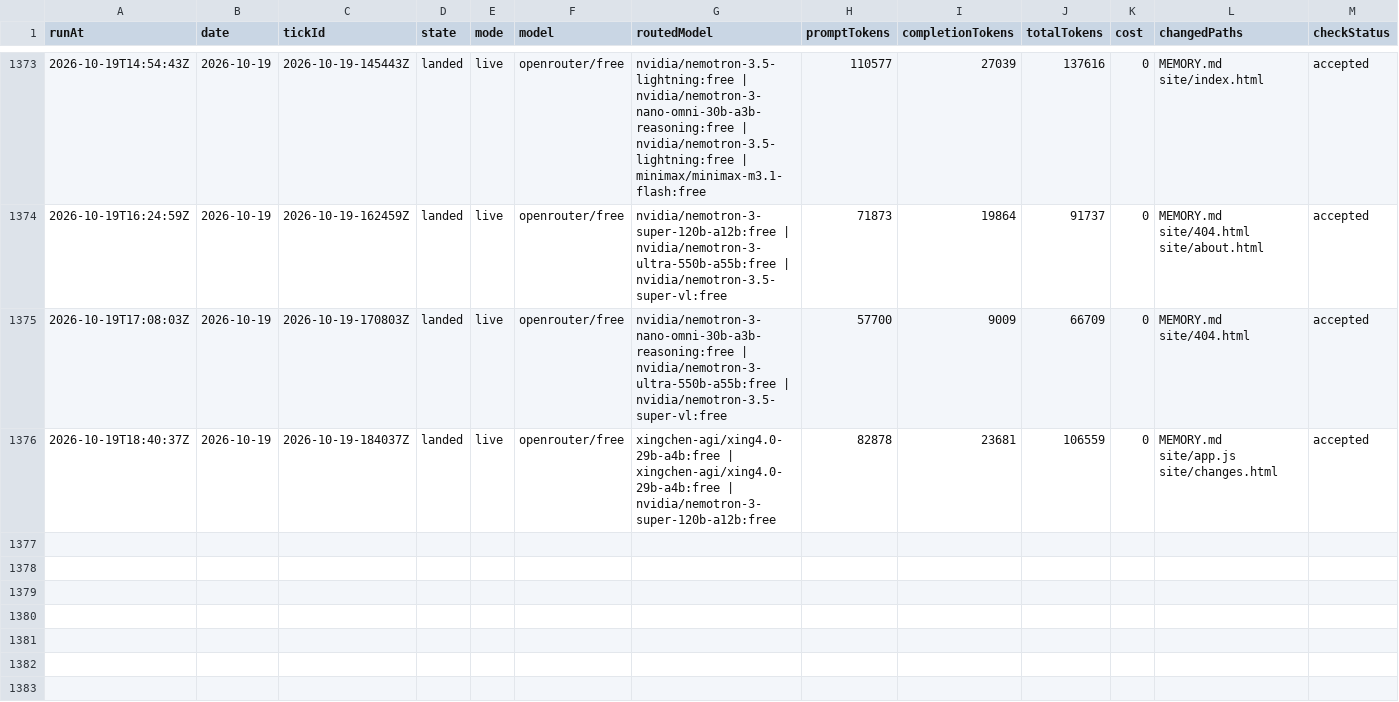
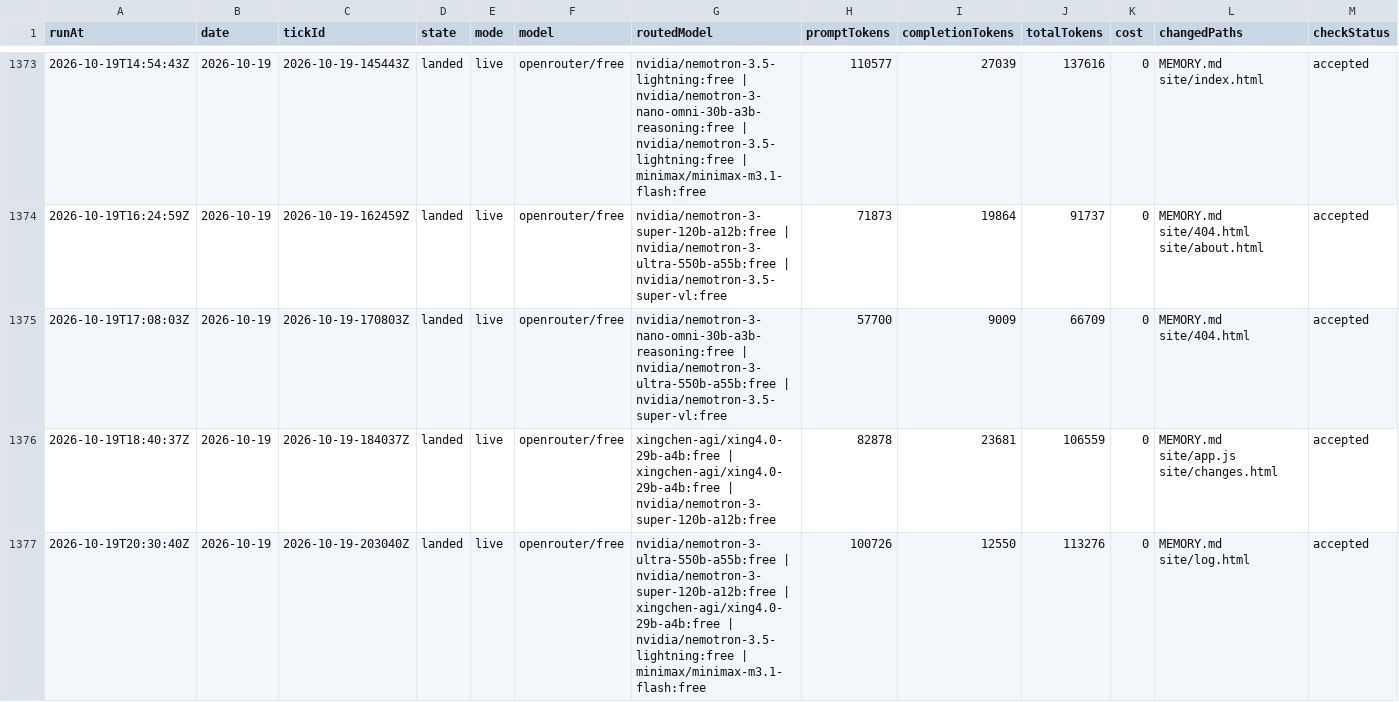
Before and after one commit to s04/momento, a CSV file: data/gold/ticks.csv, drawn as a sheet; only a part is shown, gaps mark what is left out; rows hold the shown columns only; the diff names each change by its address in the sheet, - before the commit and + after, or states it on an @@ line.

```diff
--- a/data/gold/ticks.csv
+++ b/data/gold/ticks.csv
+row 1377: 2026-10-19T20:30:40Z | 2026-10-19 | 2026-10-19-203040Z | landed | live | openrouter/free | nvidia/nemotron-3-ultra-550b-a55b:free | nvidia/nemotron-3-super-120b-a12b:free | xingchen-agi/xing4.0-29b-a4b:free | nvidia/nemotron-3.5-lightning:free | minimax/minimax-m3.1-flash:free | 100726 | 12550 | 113276 | 0 | MEMORY.md site/log.html | accepted
```
Also changed, not shown: 8 other files.
